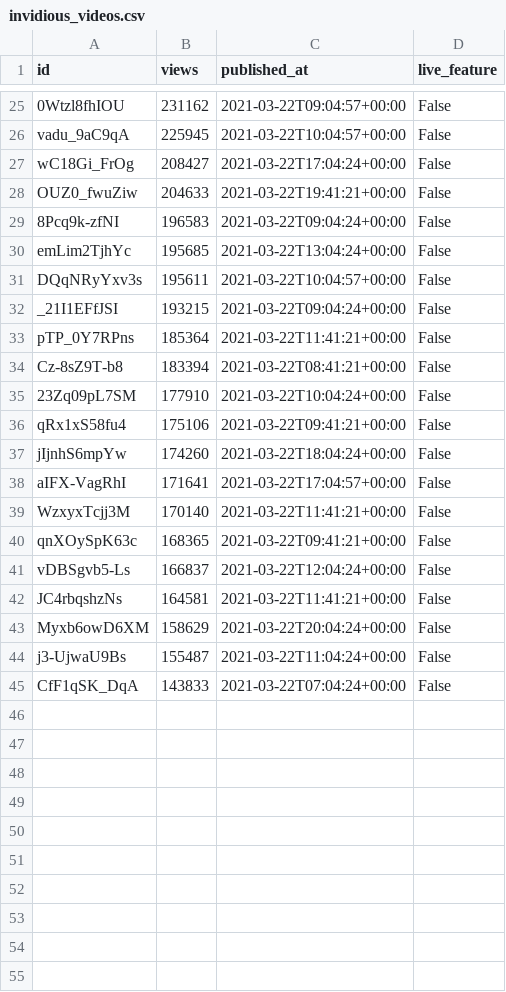
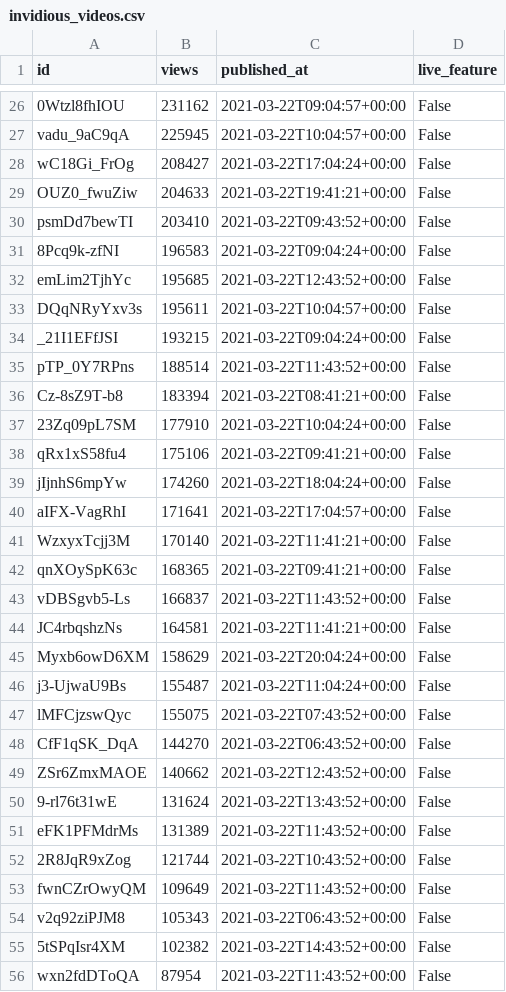
Before and after one commit to cross-internet/api, a CSV file: public/invidious_videos.csv, drawn as a sheet; only a part is shown, gaps mark what is left out; the diff covers the shown part only.

```diff
--- a/public/invidious_videos.csv
+++ b/public/invidious_videos.csv
@@ -28,7 +29,8 @@ wC18Gi_FrOg,208427,2021-03-22T17:04:24+00:00,False
 OUZ0_fwuZiw,204633,2021-03-22T19:41:21+00:00,False
+psmDd7bewTI,203410,2021-03-22T09:43:52+00:00,False
 8Pcq9k-zfNI,196583,2021-03-22T09:04:24+00:00,False
-emLim2TjhYc,195685,2021-03-22T13:04:24+00:00,False
+emLim2TjhYc,195685,2021-03-22T12:43:52+00:00,False
 DQqNRyYxv3s,195611,2021-03-22T10:04:57+00:00,False
 _21I1EFfJSI,193215,2021-03-22T09:04:24+00:00,False
-pTP_0Y7RPns,185364,2021-03-22T11:41:21+00:00,False
+pTP_0Y7RPns,188514,2021-03-22T11:43:52+00:00,False
 Cz-8sZ9T-b8,183394,2021-03-22T08:41:21+00:00,False
@@ -40,3 +42,3 @@ WzxyxTcjj3M,170140,2021-03-22T11:41:21+00:00,False
 qnXOySpK63c,168365,2021-03-22T09:41:21+00:00,False
-vDBSgvb5-Ls,166837,2021-03-22T12:04:24+00:00,False
+vDBSgvb5-Ls,166837,2021-03-22T11:43:52+00:00,False
 JC4rbqshzNs,164581,2021-03-22T11:41:21+00:00,False
@@ -44,2 +46,11 @@ Myxb6owD6XM,158629,2021-03-22T20:04:24+00:00,False
 j3-UjwaU9Bs,155487,2021-03-22T11:04:24+00:00,False
-CfF1qSK_DqA,143833,2021-03-22T07:04:24+00:00,False
+lMFCjzswQyc,155075,2021-03-22T07:43:52+00:00,False
+CfF1qSK_DqA,144270,2021-03-22T06:43:52+00:00,False
+ZSr6ZmxMAOE,140662,2021-03-22T12:43:52+00:00,False
+9-rl76t31wE,131624,2021-03-22T13:43:52+00:00,False
+eFK1PFMdrMs,131389,2021-03-22T11:43:52+00:00,False
+2R8JqR9xZog,121744,2021-03-22T10:43:52+00:00,False
+fwnCZrOwyQM,109649,2021-03-22T11:43:52+00:00,False
+v2q92ziPJM8,105343,2021-03-22T06:43:52+00:00,False
+5tSPqIsr4XM,102382,2021-03-22T14:43:52+00:00,False
+wxn2fdDToQA,87954,2021-03-22T11:43:52+00:00,False
```
Also changed, not shown: 3 added rows, 2 removed rows and 6 edited cells elsewhere in this file, 1 other file.
